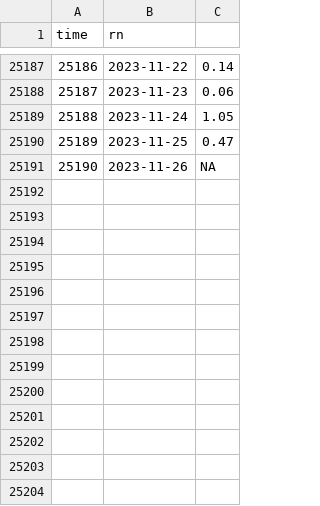
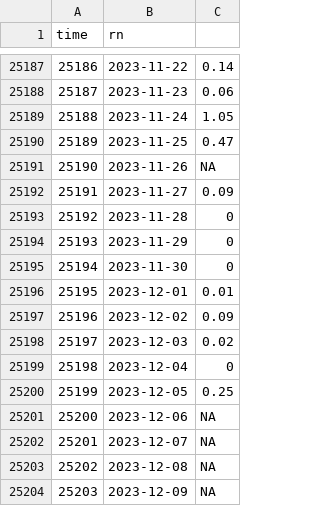
Before and after one commit to jusinowicz/yahara_flashiness, a CSV file: yahara_flash/data/rain_hist.csv, drawn as a sheet; only a part is shown, gaps mark what is left out; the diff names each change by its address in the sheet, - before the commit and + after, or states it on an @@ line.

```diff
--- a/yahara_flash/data/rain_hist.csv
+++ b/yahara_flash/data/rain_hist.csv
+row 25192: 25191 | 2023-11-27 | 0.09
+row 25193: 25192 | 2023-11-28 | 0
+row 25194: 25193 | 2023-11-29 | 0
+row 25195: 25194 | 2023-11-30 | 0
+row 25196: 25195 | 2023-12-01 | 0.01
+row 25197: 25196 | 2023-12-02 | 0.09
+row 25198: 25197 | 2023-12-03 | 0.02
+row 25199: 25198 | 2023-12-04 | 0
+row 25200: 25199 | 2023-12-05 | 0.25
+row 25201: 25200 | 2023-12-06 | NA
+row 25202: 25201 | 2023-12-07 | NA
+row 25203: 25202 | 2023-12-08 | NA
+row 25204: 25203 | 2023-12-09 | NA
```
Also changed, not shown: yahara_flash/data/men_hist.csv, yahara_flash/data/mon_hist.csv.
